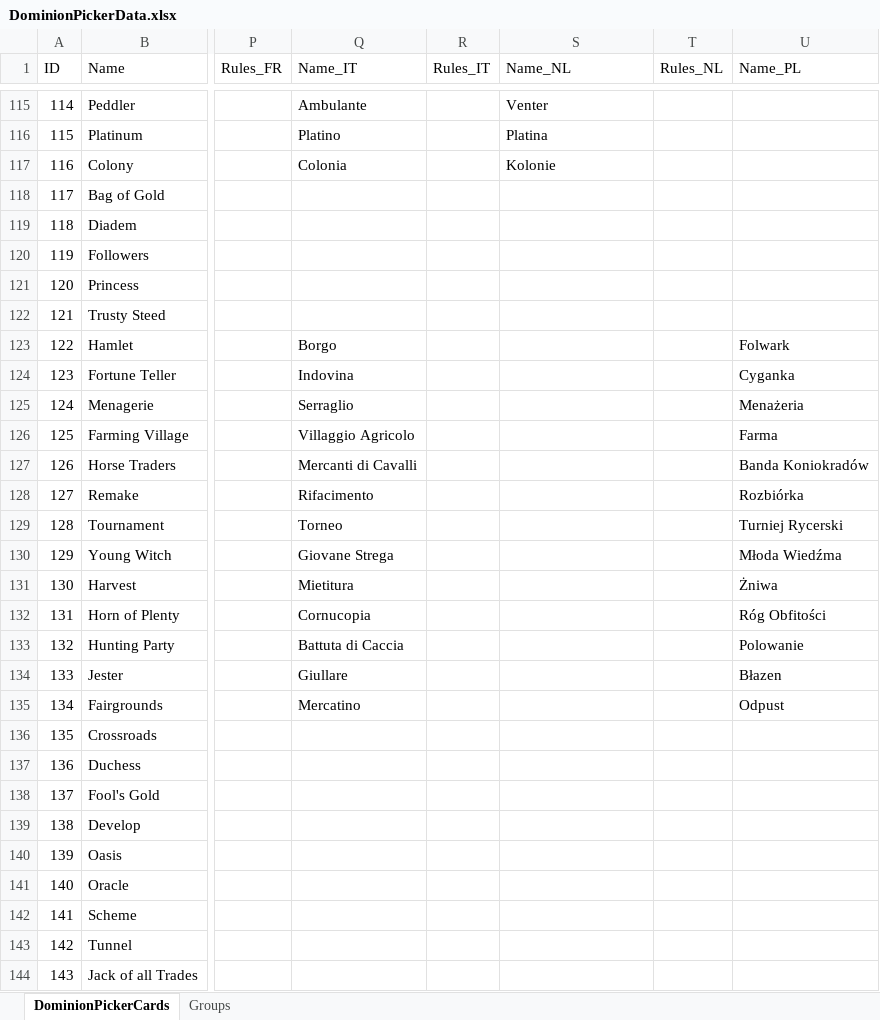
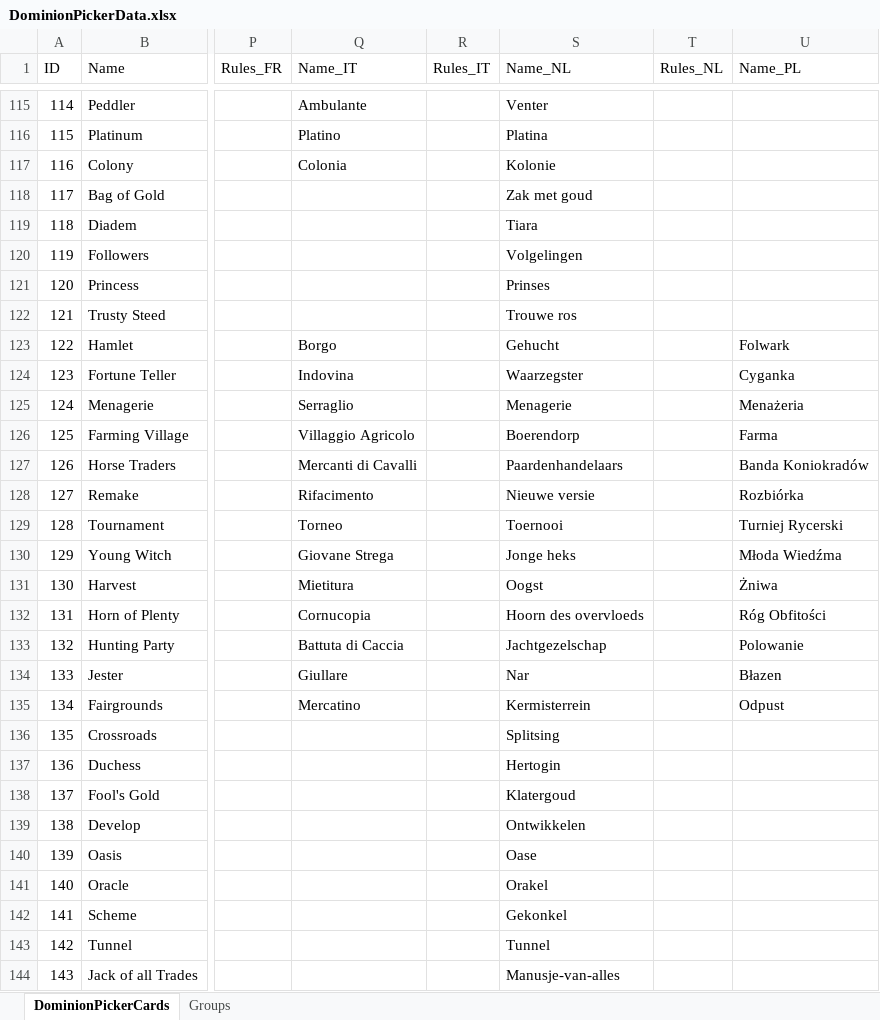
Before and after one commit to veleek/DominionPicker, an Excel workbook: Data/Cards/DominionPickerData.xlsx, sheet DominionPickerCards, drawn as a sheet; only a part is shown, gaps mark what is left out; values as stored, in another font and other column widths than the file's, no borders; table styles not drawn; the diff covers the shown part only; the diff names each change by its address in the sheet, - before the commit and + after, or states it on an @@ line.

Commit message:
Merging updated NL card names provided by Jeroen ter Heerdt <jeroen_ter_heerdt@hotmail.com>.

```diff
--- a/Data/Cards/DominionPickerData.xlsx (sheet DominionPickerCards)
+++ b/Data/Cards/DominionPickerData.xlsx (sheet DominionPickerCards)
-S118 (Name_NL): (empty)
+S118 (Name_NL): Zak met goud
-S119 (Name_NL): (empty)
+S119 (Name_NL): Tiara
-S120 (Name_NL): (empty)
+S120 (Name_NL): Volgelingen
-S121 (Name_NL): (empty)
+S121 (Name_NL): Prinses
-S122 (Name_NL): (empty)
+S122 (Name_NL): Trouwe ros
-S123 (Name_NL): (empty)
+S123 (Name_NL): Gehucht
-S124 (Name_NL): (empty)
+S124 (Name_NL): Waarzegster
-S125 (Name_NL): (empty)
+S125 (Name_NL): Menagerie
-S126 (Name_NL): (empty)
+S126 (Name_NL): Boerendorp
-S127 (Name_NL): (empty)
+S127 (Name_NL): Paardenhandelaars
-S128 (Name_NL): (empty)
+S128 (Name_NL): Nieuwe versie
-S129 (Name_NL): (empty)
+S129 (Name_NL): Toernooi
-S130 (Name_NL): (empty)
+S130 (Name_NL): Jonge heks
-S131 (Name_NL): (empty)
+S131 (Name_NL): Oogst
-S132 (Name_NL): (empty)
+S132 (Name_NL): Hoorn des overvloeds
-S133 (Name_NL): (empty)
+S133 (Name_NL): Jachtgezelschap
-S134 (Name_NL): (empty)
+S134 (Name_NL): Nar
-S135 (Name_NL): (empty)
+S135 (Name_NL): Kermisterrein
-S136 (Name_NL): (empty)
+S136 (Name_NL): Splitsing
-S137 (Name_NL): (empty)
+S137 (Name_NL): Hertogin
-S138 (Name_NL): (empty)
+S138 (Name_NL): Klatergoud
-S139 (Name_NL): (empty)
+S139 (Name_NL): Ontwikkelen
-S140 (Name_NL): (empty)
+S140 (Name_NL): Oase
-S141 (Name_NL): (empty)
+S141 (Name_NL): Orakel
-S142 (Name_NL): (empty)
+S142 (Name_NL): Gekonkel
-S143 (Name_NL): (empty)
+S143 (Name_NL): Tunnel
-S144 (Name_NL): (empty)
+S144 (Name_NL): Manusje-van-alles
```
Also changed, not shown: 96 edited cells elsewhere in this sheet, 1 other file.
